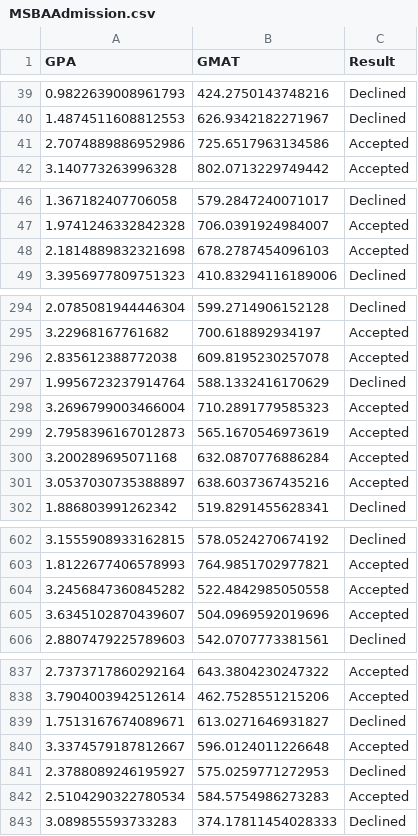
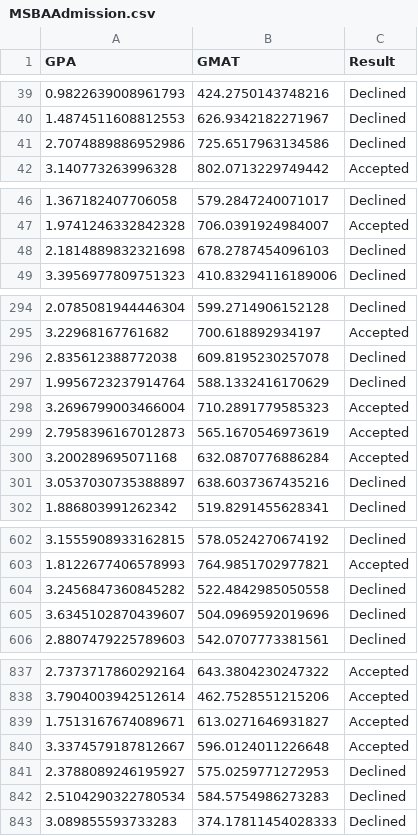
Before and after one commit to ttchuang/dataset, a CSV file: MSBAAdmission.csv, drawn as a sheet; only a part is shown, gaps mark what is left out; the diff covers the shown part only.

```diff
--- a/MSBAAdmission.csv
+++ b/MSBAAdmission.csv
@@ -40,3 +40,3 @@ GPA,GMAT,Result
 1.4874511608812553,626.9342182271967,Declined
-2.7074889886952986,725.6517963134586,Accepted
+2.7074889886952986,725.6517963134586,Declined
 3.140773263996328,802.0713229749442,Accepted
@@ -47,3 +47,3 @@ GPA,GMAT,Result
 1.9741246332842328,706.0391924984007,Accepted
-2.1814889832321698,678.2787454096103,Accepted
+2.1814889832321698,678.2787454096103,Declined
 3.3956977809751323,410.83294116189006,Declined
@@ -295,3 +295,3 @@ GPA,GMAT,Result
 3.22968167761682,700.618892934197,Accepted
-2.835612388772038,609.8195230257078,Accepted
+2.835612388772038,609.8195230257078,Declined
 1.9956723237914764,588.1332416170629,Declined
@@ -300,3 +300,3 @@ GPA,GMAT,Result
 3.200289695071168,632.0870776886284,Accepted
-3.0537030735388897,638.6037367435216,Accepted
+3.0537030735388897,638.6037367435216,Declined
 1.886803991262342,519.8291455628341,Declined
@@ -603,4 +603,4 @@ GPA,GMAT,Result
 1.8122677406578993,764.9851702977821,Accepted
-3.2456847360845282,522.4842985050558,Accepted
-3.6345102870439607,504.0969592019696,Accepted
+3.2456847360845282,522.4842985050558,Declined
+3.6345102870439607,504.0969592019696,Declined
 2.8807479225789603,542.0707773381561,Declined
@@ -838,6 +838,6 @@ GPA,GMAT,Result
 3.7904003942512614,462.7528551215206,Accepted
-1.7513167674089671,613.0271646931827,Declined
+1.7513167674089671,613.0271646931827,Accepted
 3.3374579187812667,596.0124011226648,Accepted
 2.3788089246195927,575.0259771272953,Declined
-2.5104290322780534,584.5754986273283,Accepted
+2.5104290322780534,584.5754986273283,Declined
 3.089855593733283,374.17811454028333,Declined
```
Also changed, not shown: 37 edited cells elsewhere in this file.
